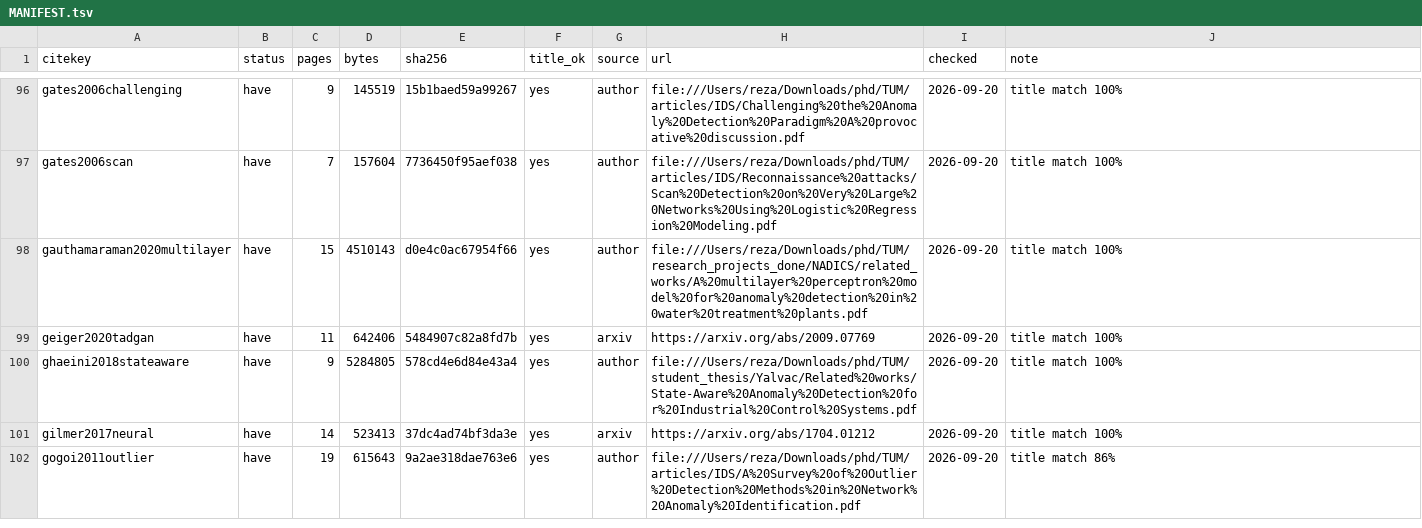
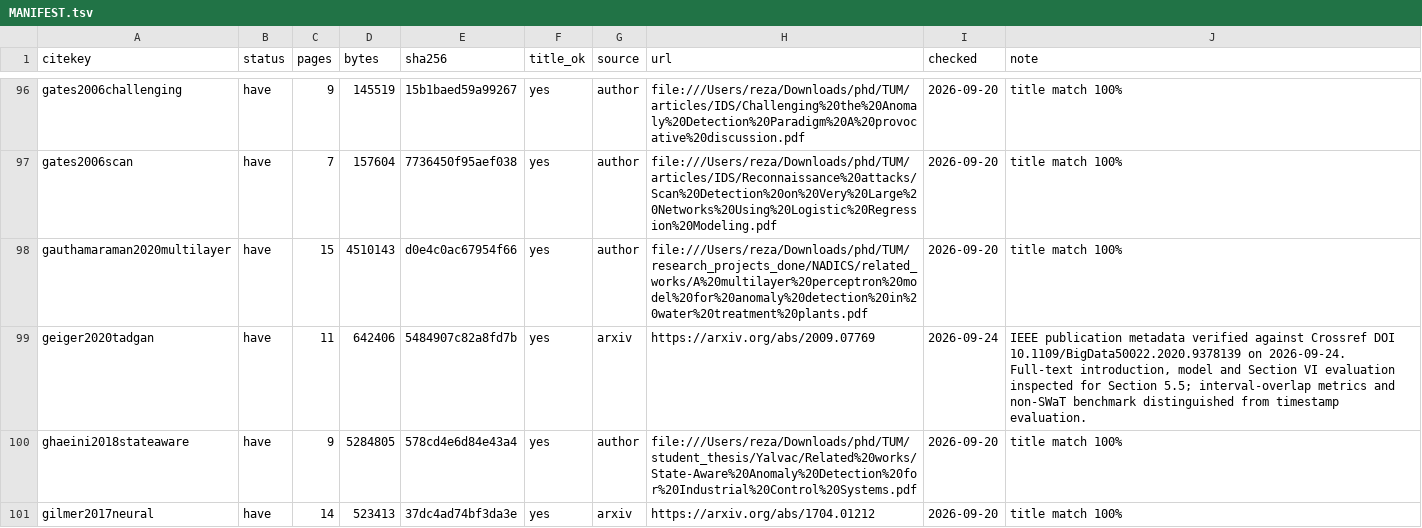
Before and after one commit to reza-norouzian/phd-dissertation-final, a TSV file: references/MANIFEST.tsv, drawn as a sheet; only a part is shown, gaps mark what is left out; the shorter side is filled out with more unchanged rows; the diff covers the shown part only.

```diff
--- a/references/MANIFEST.tsv
+++ b/references/MANIFEST.tsv
@@ -98,3 +98,3 @@ gates2006scan	have	7	157604	7736450f95aef038	yes	author	file:///Users/reza/Downl
 gauthamaraman2020multilayer	have	15	4510143	d0e4c0ac67954f66	yes	author	file:///Users/reza/Downloads/phd/TUM/research_projects_done/NADICS/related_works/A%20multilayer%20perceptron%20model%20for%20anomaly%20detection%20in%20water%20treatment%20plants.pdf	2026-09-20	title match 100%
-geiger2020tadgan	have	11	642406	5484907c82a8fd7b	yes	arxiv	https://arxiv.org/abs/2009.07769	2026-09-20	title match 100%
+geiger2020tadgan	have	11	642406	5484907c82a8fd7b	yes	arxiv	https://arxiv.org/abs/2009.07769	2026-09-24	IEEE publication metadata verified against Crossref DOI 10.1109/BigData50022.2020.9378139 on 2026-09-24. Full-text introduction, model and Section VI evaluation inspected for Section 5.5; interval-overlap metrics and non-SWaT benchmark distinguished from timestamp evaluation.
 ghaeini2018stateaware	have	9	5284805	578cd4e6d84e43a4	yes	author	file:///Users/reza/Downloads/phd/TUM/student_thesis/Yalvac/Related%20works/State-Aware%20Anomaly%20Detection%20for%20Industrial%20Control%20Systems.pdf	2026-09-20	title match 100%
```
Also changed, not shown: 1 added row and 4 edited cells elsewhere in this file, 2 other files.
